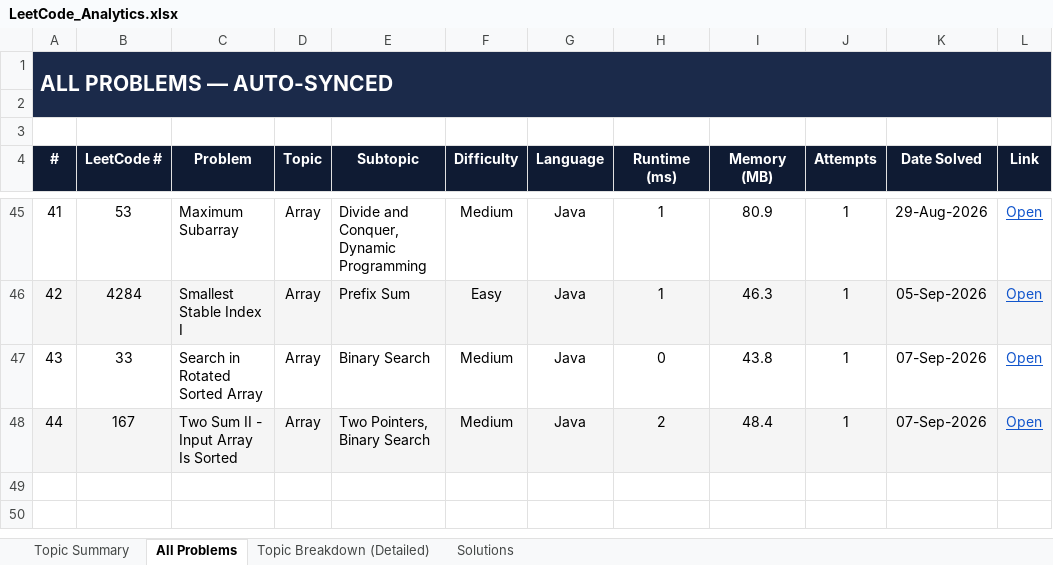
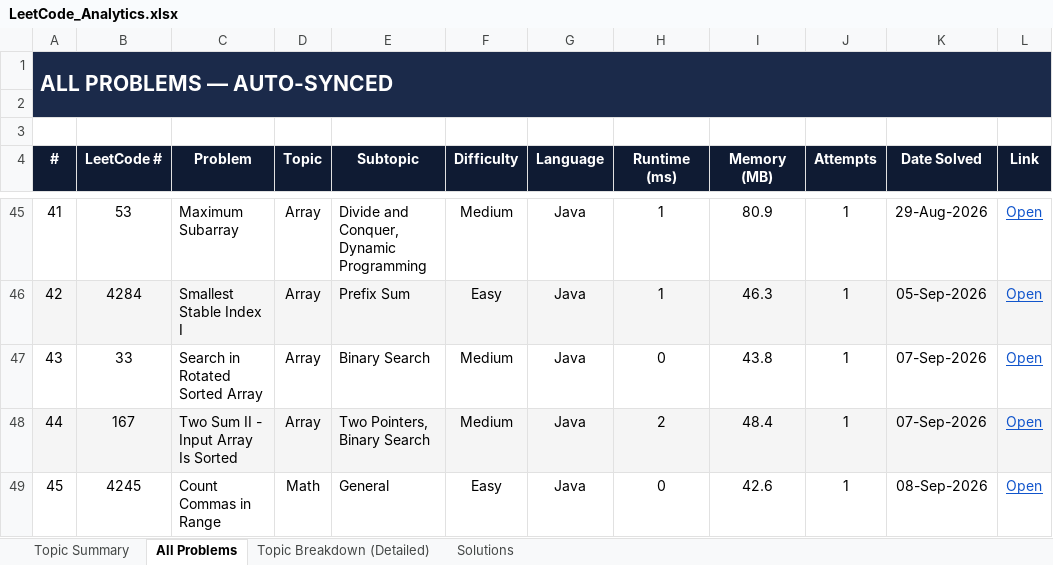
Before and after one commit to jaganathan-v/LeetCode_solutions, an Excel workbook: reports/LeetCode_Analytics.xlsx, sheet All Problems, drawn as a sheet; only a part is shown, gaps mark what is left out; values as stored, in another font and other column widths than the file's, no borders; conditional formats not drawn; the diff names each change by its address in the sheet, - before the commit and + after, or states it on an @@ line.

```diff
--- a/reports/LeetCode_Analytics.xlsx (sheet All Problems)
+++ b/reports/LeetCode_Analytics.xlsx (sheet All Problems)
+row 49: 45 | 4245 | Count Commas in Range | Math | General | Easy | Java | 0 | 42.6 | 1 | 08-Sep-2026 | Open
```
Also changed, not shown: sheet Topic Summary, sheet Solutions, sheet Topic Breakdown (Detailed), 1 other file.
